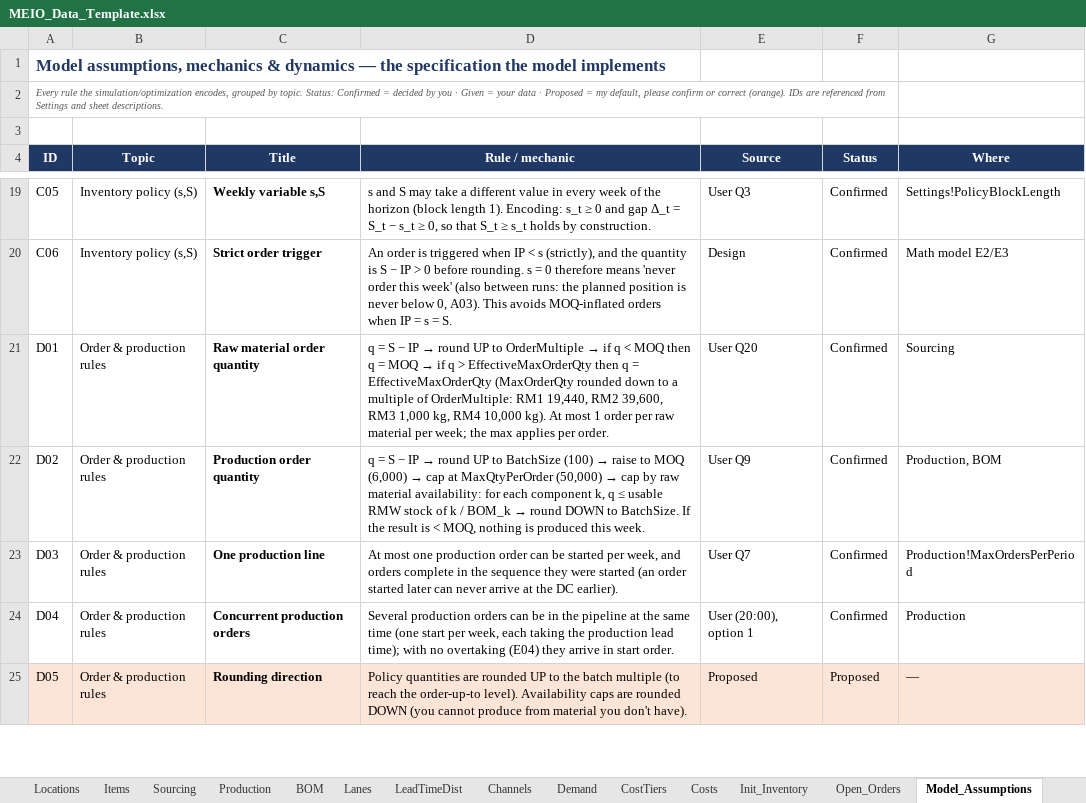
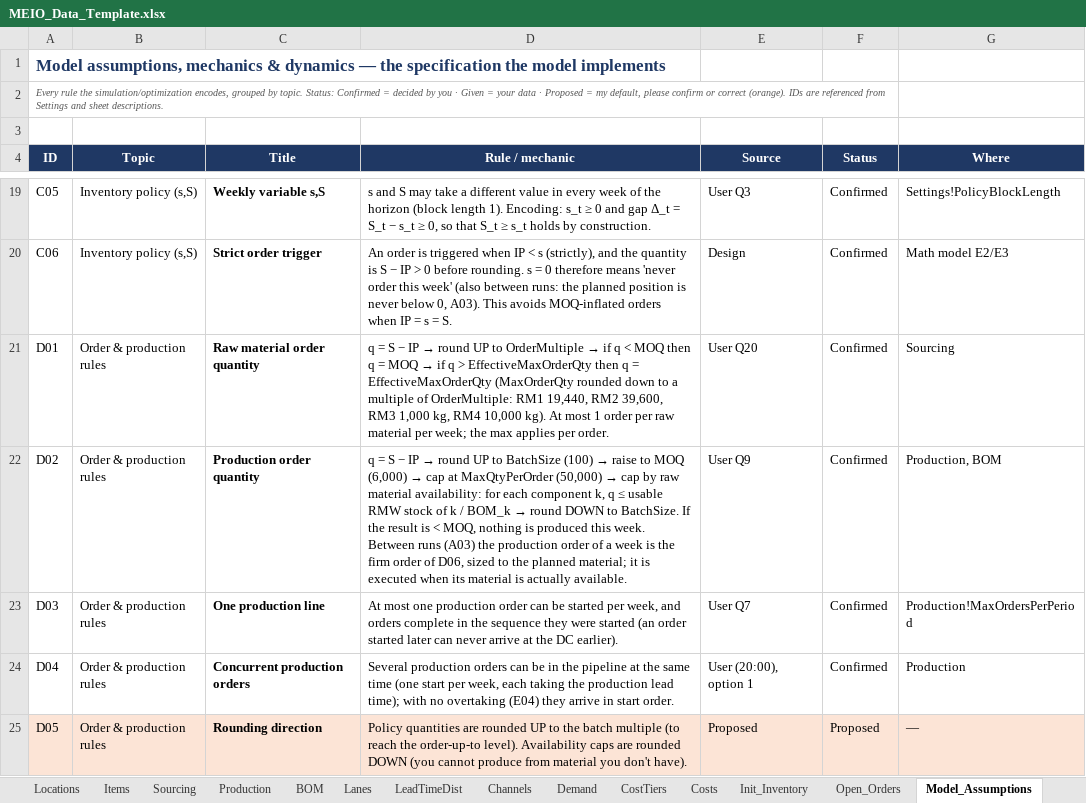
Before and after one commit to Paym53/MEIO_App, an Excel workbook: engine/MEIO_Data_Template.xlsx, sheet Model_Assumptions, drawn as a sheet; only a part is shown, gaps mark what is left out; values as stored, in another font and other column widths than the file's, no borders; the diff covers the shown part only; the diff names each change by its address in the sheet, - before the commit and + after, or states it on an @@ line.

```diff
--- a/engine/MEIO_Data_Template.xlsx (sheet Model_Assumptions)
+++ b/engine/MEIO_Data_Template.xlsx (sheet Model_Assumptions)
-D22 (Rule / mechanic): …this week.
+D22 (Rule / mechanic): …this week. Between runs (A03) the production order of a week is the firm order of D06, sized to the planned material; it is executed when its material is actually available.
```
Also changed, not shown: 1 added row and 9 edited cells elsewhere in this sheet, sheet Checks, formulas that keep their value, 12 other files.
